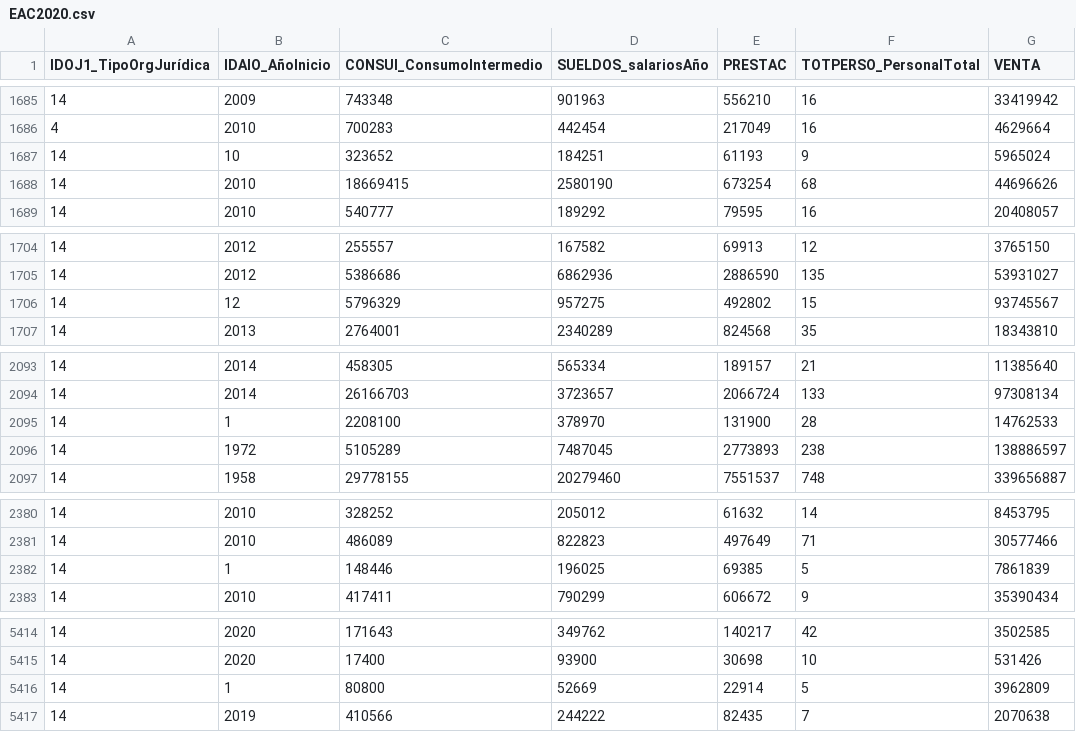
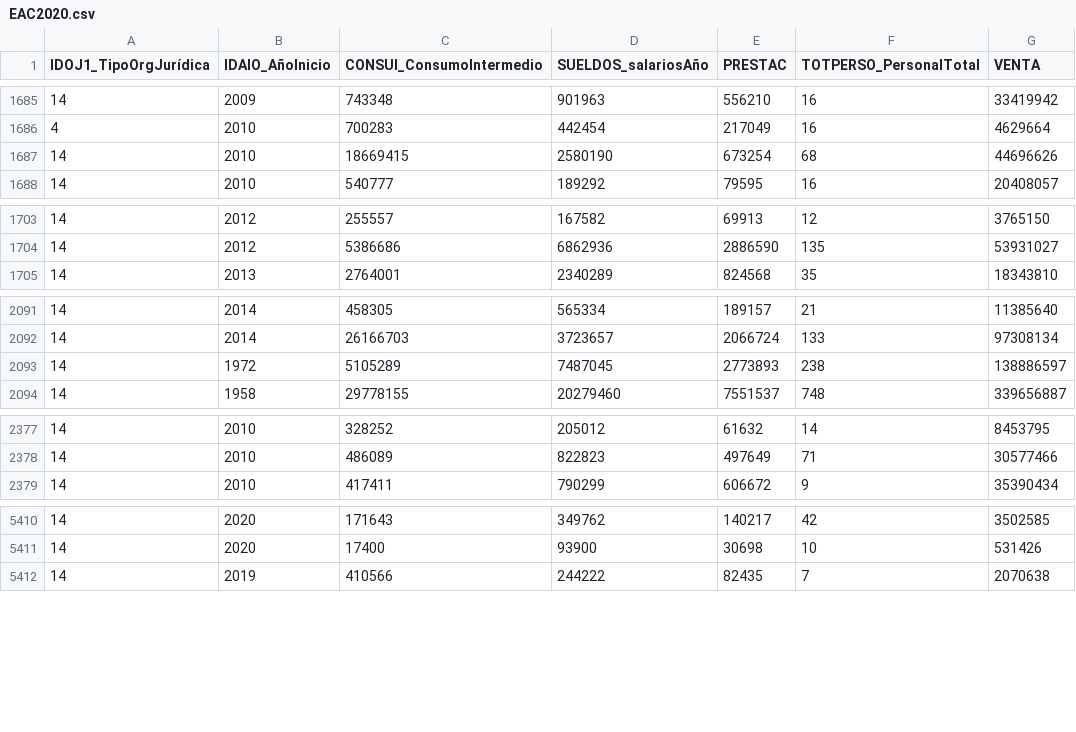
Before and after one commit to pipepupo2/f2, a CSV file: EAC2020.csv, drawn as a sheet; only a part is shown, gaps mark what is left out; the diff covers the shown part only; the diff names each change by its address in the sheet, - before the commit and + after, or states it on an @@ line.

Commit message:
Update EAC2020.csv
quit wrong year

```diff
--- a/EAC2020.csv
+++ b/EAC2020.csv
-row 1687: 14 | 10 | 323652 | 184251 | 61193 | 9 | 5965024
-row 1706: 14 | 12 | 5796329 | 957275 | 492802 | 15 | 93745567
-row 2095: 14 | 1 | 2208100 | 378970 | 131900 | 28 | 14762533
-row 2382: 14 | 1 | 148446 | 196025 | 69385 | 5 | 7861839
-row 5416: 14 | 1 | 80800 | 52669 | 22914 | 5 | 3962809
```
Also changed, not shown: 4 removed rows elsewhere in this file.
